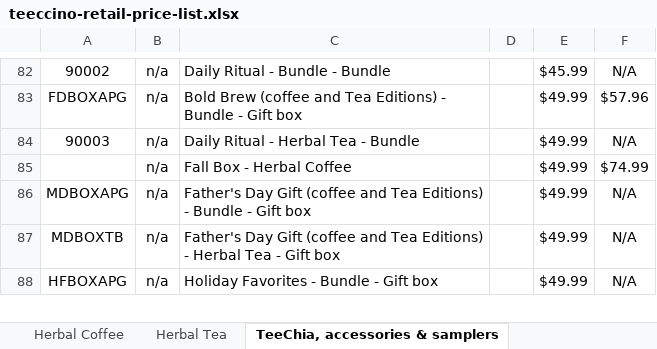
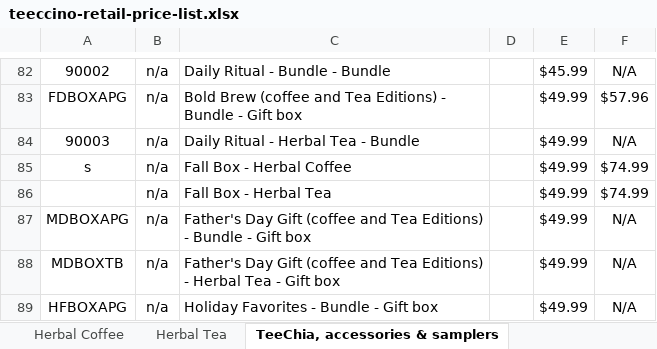
Before and after one commit to jstnadler/teeccino-reports, an Excel workbook: teeccino-retail-price-list.xlsx, sheet TeeChia, accessories & samplers, drawn as a sheet; only a part is shown, gaps mark what is left out; values as stored, in another font and other column widths than the file's, no borders; charts and pictures not drawn; addresses are those after the commit; the diff names each change by its address in the sheet, - before the commit and + after, or states it on an @@ line.

```diff
--- a/teeccino-retail-price-list.xlsx (sheet TeeChia, accessories & samplers)
+++ b/teeccino-retail-price-list.xlsx (sheet TeeChia, accessories & samplers)
+row 85: s | n/a | Fall Box - Herbal Coffee |  | $49.99 | $74.99
-C86: Fall Box - Herbal Coffee
+C86: Fall Box - Herbal Tea
```
Also changed, not shown: shopify-price-list.xlsx, 3 other files.
